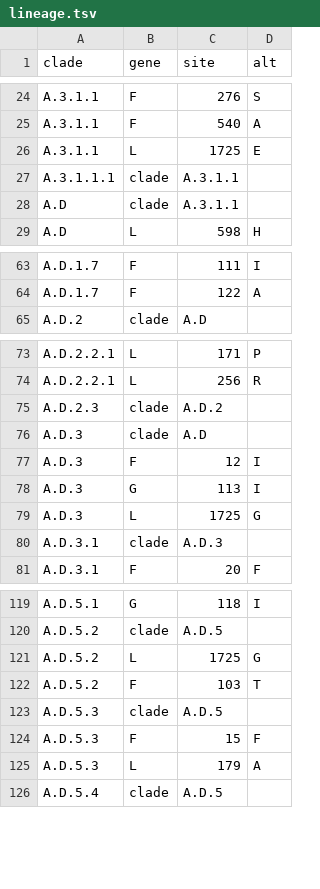
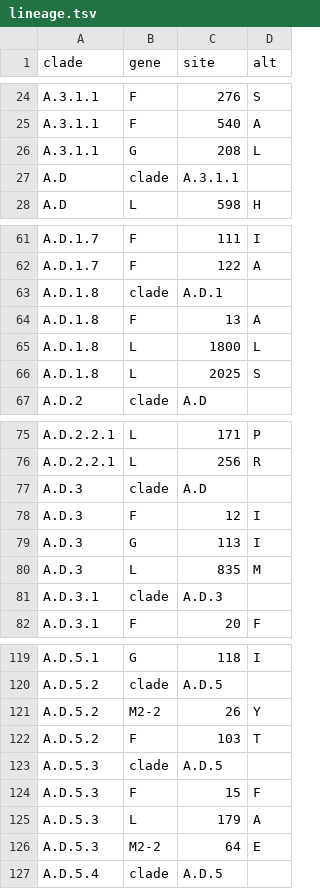
Before and after one commit to rsv-lineages/lineage-designation-A, a TSV file: .auto-generated/lineage.tsv, drawn as a sheet; only a part is shown, gaps mark what is left out; the diff covers the shown part only.

Commit message:
chore: update auto-generated files

```diff
--- a/.auto-generated/lineage.tsv
+++ b/.auto-generated/lineage.tsv
@@ -25,4 +25,3 @@ A.3.1.1	F	276	S
 A.3.1.1	F	540	A
-A.3.1.1	L	1725	E
-A.3.1.1.1	clade	A.3.1.1	
+A.3.1.1	G	208	L
 A.D	clade	A.3.1.1	
@@ -64,2 +62,6 @@ A.D.1.7	F	111	I
 A.D.1.7	F	122	A
+A.D.1.8	clade	A.D.1	
+A.D.1.8	F	13	A
+A.D.1.8	L	1800	L
+A.D.1.8	L	2025	S
 A.D.2	clade	A.D	
@@ -74,3 +76,2 @@ A.D.2.2.1	L	171	P
 A.D.2.2.1	L	256	R
-A.D.2.3	clade	A.D.2	
 A.D.3	clade	A.D	
@@ -78,3 +79,3 @@ A.D.3	F	12	I
 A.D.3	G	113	I
-A.D.3	L	1725	G
+A.D.3	L	835	M
 A.D.3.1	clade	A.D.3	
@@ -120,3 +120,3 @@ A.D.5.1	G	118	I
 A.D.5.2	clade	A.D.5	
-A.D.5.2	L	1725	G
+A.D.5.2	M2-2	26	Y
 A.D.5.2	F	103	T
@@ -125,2 +125,3 @@ A.D.5.3	F	15	F
 A.D.5.3	L	179	A
+A.D.5.3	M2-2	64	E
 A.D.5.4	clade	A.D.5	
```
Also changed, not shown: 2 removed rows and 2 edited cells elsewhere in this file, 1 other file.
